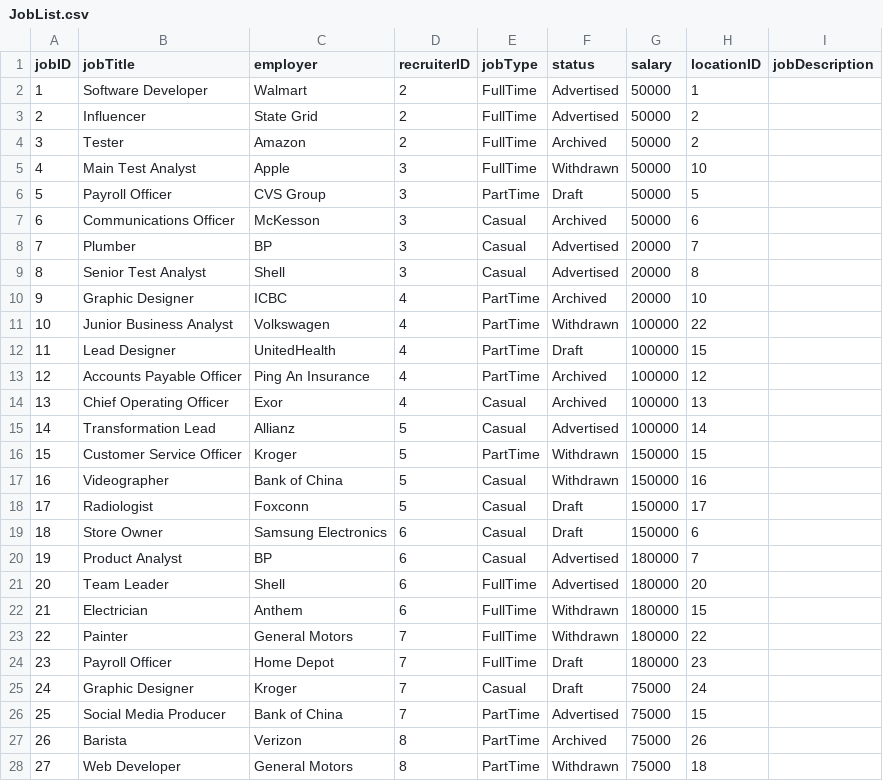
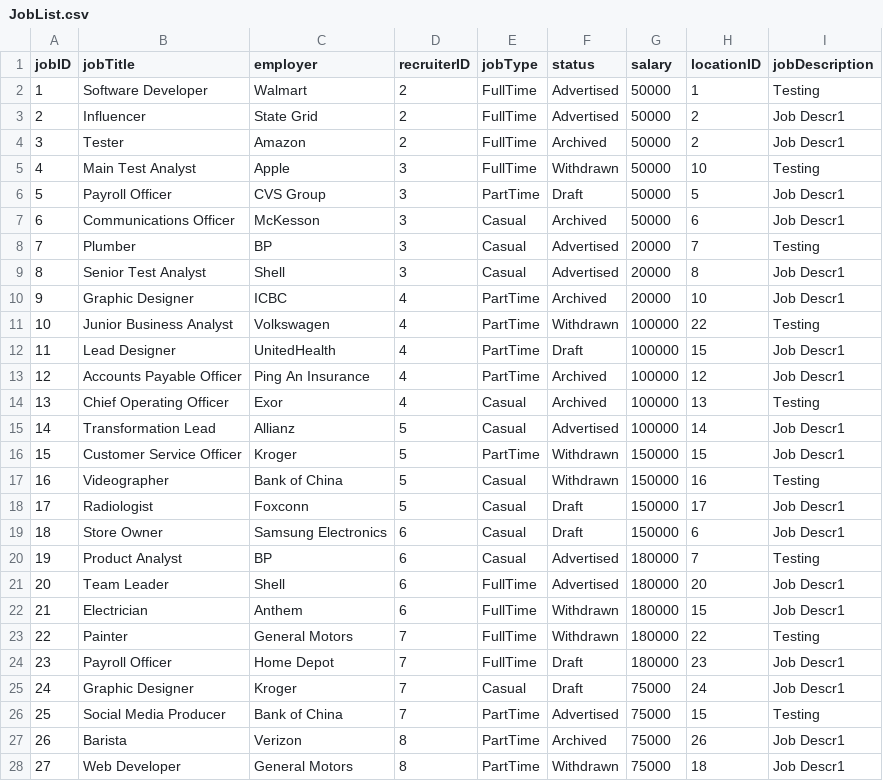
Before and after one commit to namyngu/JobSeekingSystem, a CSV file: JobList.csv, drawn as a sheet; only a part is shown; the diff covers the shown part only.

```diff
--- a/JobList.csv
+++ b/JobList.csv
@@ -1,28 +1,28 @@
 jobID,jobTitle,employer,recruiterID,jobType,status,salary,locationID,jobDescription
-1,Software Developer,Walmart,2,FullTime,Advertised,50000,1,
-2,Influencer,State Grid,2,FullTime,Advertised,50000,2,
-3,Tester,Amazon,2,FullTime,Archived,50000,2,
-4,Main Test Analyst,Apple,3,FullTime,Withdrawn,50000,10,
-5,Payroll Officer,CVS Group,3,PartTime,Draft,50000,5,
-6,Communications Officer,McKesson,3,Casual,Archived,50000,6,
-7,Plumber,BP,3,Casual,Advertised,20000,7,
-8,Senior Test Analyst,Shell,3,Casual,Advertised,20000,8,
-9,Graphic Designer,ICBC,4,PartTime,Archived,20000,10,
-10,Junior Business Analyst,Volkswagen,4,PartTime,Withdrawn,100000,22,
-11,Lead Designer,UnitedHealth,4,PartTime,Draft,100000,15,
-12,Accounts Payable Officer,Ping An Insurance,4,PartTime,Archived,100000,12,
-13,Chief Operating Officer,Exor,4,Casual,Archived,100000,13,
-14,Transformation Lead,Allianz,5,Casual,Advertised,100000,14,
-15,Customer Service Officer,Kroger,5,PartTime,Withdrawn,150000,15,
-16,Videographer,Bank of China,5,Casual,Withdrawn,150000,16,
-17,Radiologist,Foxconn,5,Casual,Draft,150000,17,
-18,Store Owner,Samsung Electronics,6,Casual,Draft,150000,6,
-19,Product Analyst,BP,6,Casual,Advertised,180000,7,
-20,Team Leader,Shell,6,FullTime,Advertised,180000,20,
-21,Electrician,Anthem,6,FullTime,Withdrawn,180000,15,
-22,Painter,General Motors,7,FullTime,Withdrawn,180000,22,
-23,Payroll Officer,Home Depot,7,FullTime,Draft,180000,23,
-24,Graphic Designer,Kroger,7,Casual,Draft,75000,24,
-25,Social Media Producer,Bank of China,7,PartTime,Advertised,75000,15,
-26,Barista,Verizon,8,PartTime,Archived,75000,26,
-27,Web Developer,General Motors,8,PartTime,Withdrawn,75000,18,
+1,Software Developer,Walmart,2,FullTime,Advertised,50000,1,Testing
+2,Influencer,State Grid,2,FullTime,Advertised,50000,2,Job Descr1
+3,Tester,Amazon,2,FullTime,Archived,50000,2,Job Descr1
+4,Main Test Analyst,Apple,3,FullTime,Withdrawn,50000,10,Testing
+5,Payroll Officer,CVS Group,3,PartTime,Draft,50000,5,Job Descr1
+6,Communications Officer,McKesson,3,Casual,Archived,50000,6,Job Descr1
+7,Plumber,BP,3,Casual,Advertised,20000,7,Testing
+8,Senior Test Analyst,Shell,3,Casual,Advertised,20000,8,Job Descr1
+9,Graphic Designer,ICBC,4,PartTime,Archived,20000,10,Job Descr1
+10,Junior Business Analyst,Volkswagen,4,PartTime,Withdrawn,100000,22,Testing
+11,Lead Designer,UnitedHealth,4,PartTime,Draft,100000,15,Job Descr1
+12,Accounts Payable Officer,Ping An Insurance,4,PartTime,Archived,100000,12,Job Descr1
+13,Chief Operating Officer,Exor,4,Casual,Archived,100000,13,Testing
+14,Transformation Lead,Allianz,5,Casual,Advertised,100000,14,Job Descr1
+15,Customer Service Officer,Kroger,5,PartTime,Withdrawn,150000,15,Job Descr1
+16,Videographer,Bank of China,5,Casual,Withdrawn,150000,16,Testing
+17,Radiologist,Foxconn,5,Casual,Draft,150000,17,Job Descr1
+18,Store Owner,Samsung Electronics,6,Casual,Draft,150000,6,Job Descr1
+19,Product Analyst,BP,6,Casual,Advertised,180000,7,Testing
+20,Team Leader,Shell,6,FullTime,Advertised,180000,20,Job Descr1
+21,Electrician,Anthem,6,FullTime,Withdrawn,180000,15,Job Descr1
+22,Painter,General Motors,7,FullTime,Withdrawn,180000,22,Testing
+23,Payroll Officer,Home Depot,7,FullTime,Draft,180000,23,Job Descr1
+24,Graphic Designer,Kroger,7,Casual,Draft,75000,24,Job Descr1
+25,Social Media Producer,Bank of China,7,PartTime,Advertised,75000,15,Testing
+26,Barista,Verizon,8,PartTime,Archived,75000,26,Job Descr1
+27,Web Developer,General Motors,8,PartTime,Withdrawn,75000,18,Job Descr1
```
Also changed, not shown: 2 edited cells elsewhere in this file, JobKeywords.csv, 13 other files.
